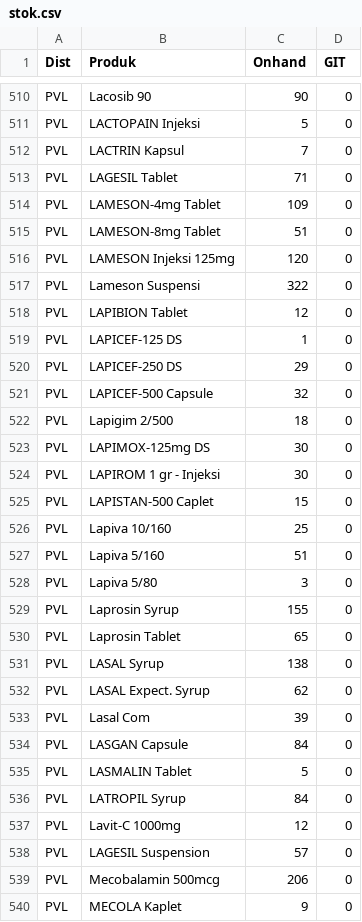
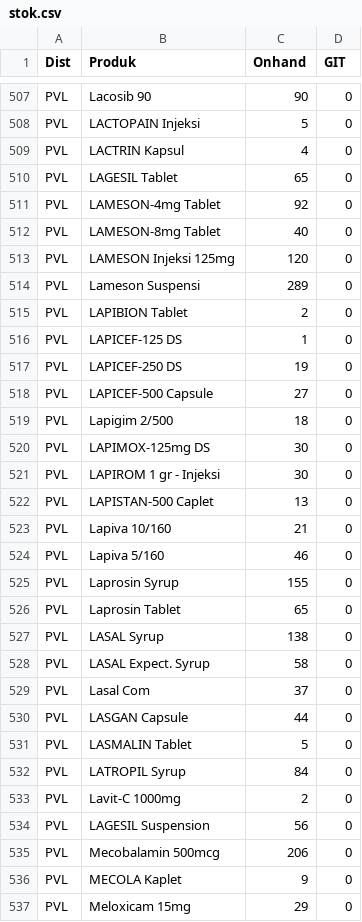
Before and after one commit to TIMSMD24/DataSMD, a CSV file: stok.csv, drawn as a sheet; only a part is shown, gaps mark what is left out; the shorter side is filled out with more unchanged rows; the diff covers the shown part only.

Commit message:
Update stok.csv

```diff
--- a/stok.csv
+++ b/stok.csv
@@ -511,12 +508,12 @@ PVL,Lacosib 90,90,0
 PVL,LACTOPAIN Injeksi,5,0
-PVL,LACTRIN Kapsul,7,0
-PVL,LAGESIL Tablet,71,0
-PVL,LAMESON-4mg Tablet,109,0
-PVL,LAMESON-8mg Tablet,51,0
+PVL,LACTRIN Kapsul,4,0
+PVL,LAGESIL Tablet,65,0
+PVL,LAMESON-4mg Tablet,92,0
+PVL,LAMESON-8mg Tablet,40,0
 PVL,LAMESON Injeksi 125mg,120,0
-PVL,Lameson Suspensi,322,0
-PVL,LAPIBION Tablet,12,0
+PVL,Lameson Suspensi,289,0
+PVL,LAPIBION Tablet,2,0
 PVL,LAPICEF-125 DS,1,0
-PVL,LAPICEF-250 DS,29,0
-PVL,LAPICEF-500 Capsule,32,0
+PVL,LAPICEF-250 DS,19,0
+PVL,LAPICEF-500 Capsule,27,0
 PVL,Lapigim 2/500,18,0
@@ -524,6 +521,5 @@ PVL,LAPIMOX-125mg DS,30,0
 PVL,LAPIROM 1 gr - Injeksi,30,0
-PVL,LAPISTAN-500 Caplet,15,0
-PVL,Lapiva 10/160,25,0
-PVL,Lapiva 5/160,51,0
-PVL,Lapiva 5/80,3,0
+PVL,LAPISTAN-500 Caplet,13,0
+PVL,Lapiva 10/160,21,0
+PVL,Lapiva 5/160,46,0
 PVL,Laprosin Syrup,155,0
@@ -531,9 +527,9 @@ PVL,Laprosin Tablet,65,0
 PVL,LASAL Syrup,138,0
-PVL,LASAL Expect. Syrup,62,0
-PVL,Lasal Com,39,0
-PVL,LASGAN Capsule,84,0
+PVL,LASAL Expect. Syrup,58,0
+PVL,Lasal Com,37,0
+PVL,LASGAN Capsule,44,0
 PVL,LASMALIN Tablet,5,0
 PVL,LATROPIL Syrup,84,0
-PVL,Lavit-C 1000mg,12,0
-PVL,LAGESIL Suspension,57,0
+PVL,Lavit-C 1000mg,2,0
+PVL,LAGESIL Suspension,56,0
 PVL,Mecobalamin 500mcg,206,0
```
Also changed, not shown: 3 removed rows and 164 edited cells elsewhere in this file.
